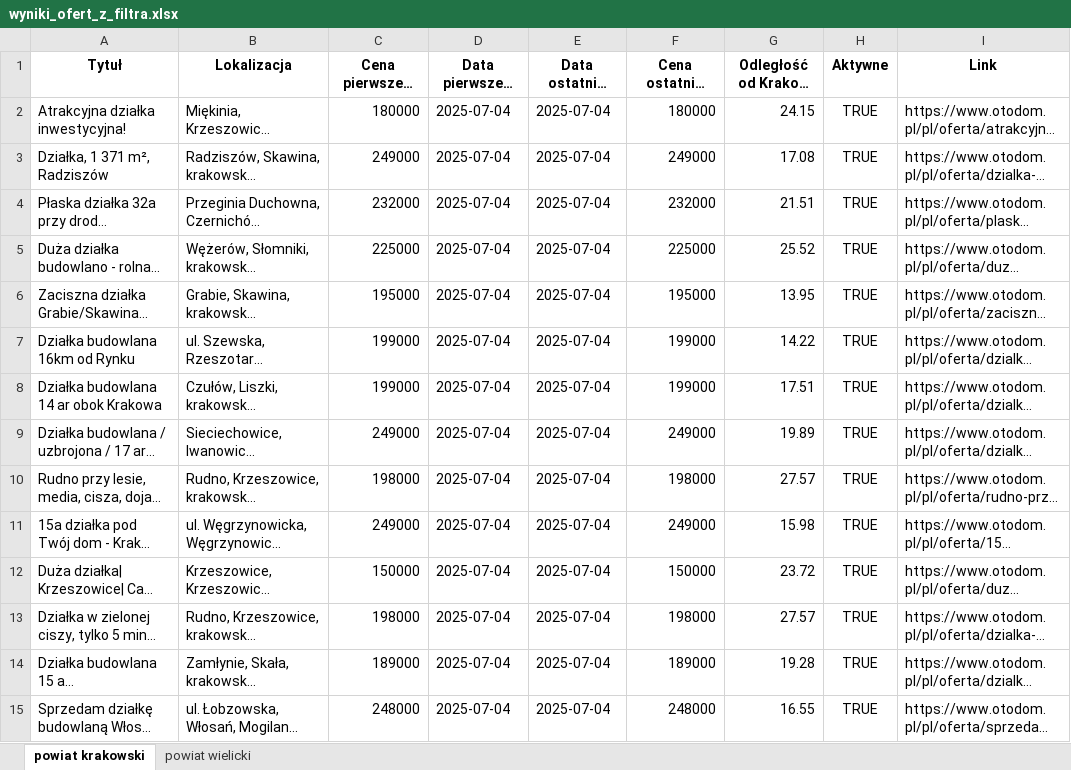
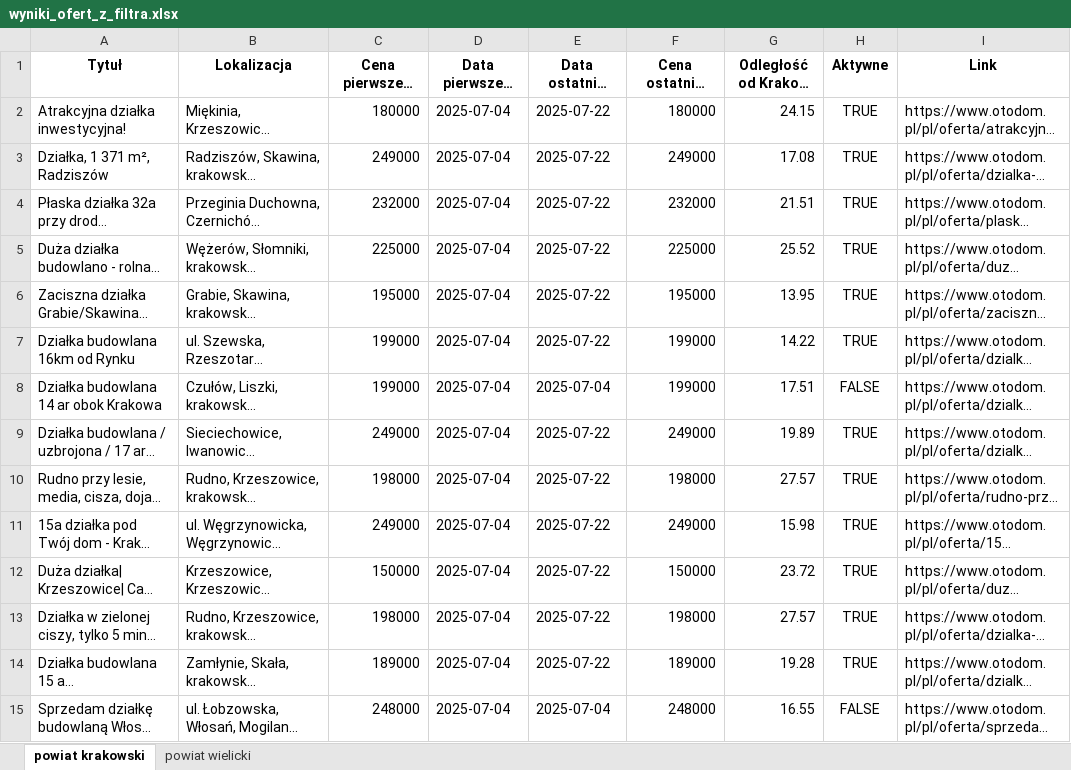
Before and after one commit to ciamek94/plots_script, an Excel workbook: wyniki_ofert_z_filtra.xlsx, sheet powiat krakowski, drawn as a sheet; only a part is shown; long unchanged cells end in …; values as stored, in another font and other column widths than the file's, no borders; the diff covers the shown part only; the diff names each change by its address in the sheet, - before the commit and + after, or states it on an @@ line.

Commit message:
Updated excel

```diff
--- a/wyniki_ofert_z_filtra.xlsx (sheet powiat krakowski)
+++ b/wyniki_ofert_z_filtra.xlsx (sheet powiat krakowski)
-E2:E7 (Data ostatniej aktualizacji): 2025-07-04
+E2:E7 (Data ostatniej aktualizacji): 2025-07-22
-H8 (Aktywne): TRUE
+H8 (Aktywne): FALSE
-E9:E14 (Data ostatniej aktualizacji): 2025-07-04
+E9:E14 (Data ostatniej aktualizacji): 2025-07-22
-H15 (Aktywne): TRUE
+H15 (Aktywne): FALSE
```
Also changed, not shown: 25 added rows and 64 edited cells elsewhere in this sheet, sheet powiat wielicki.
